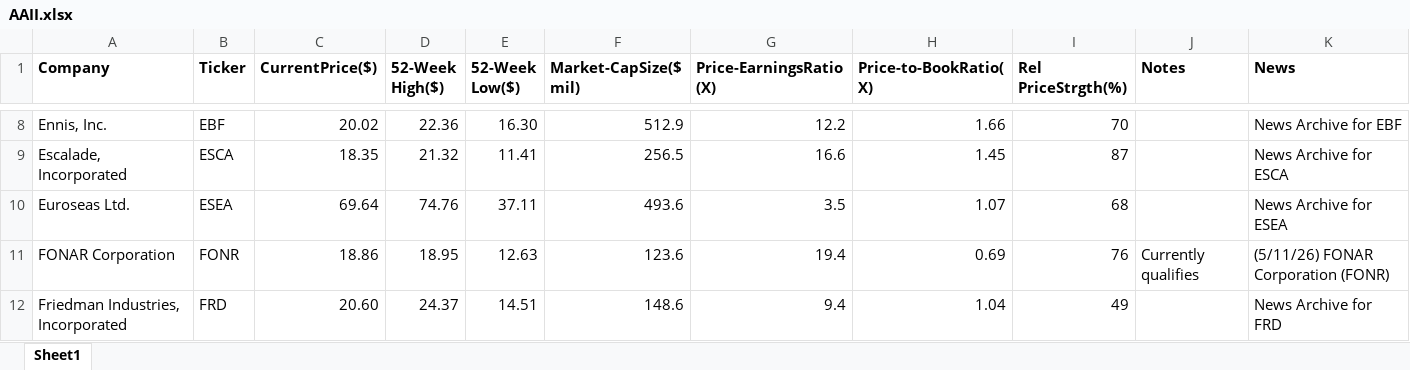
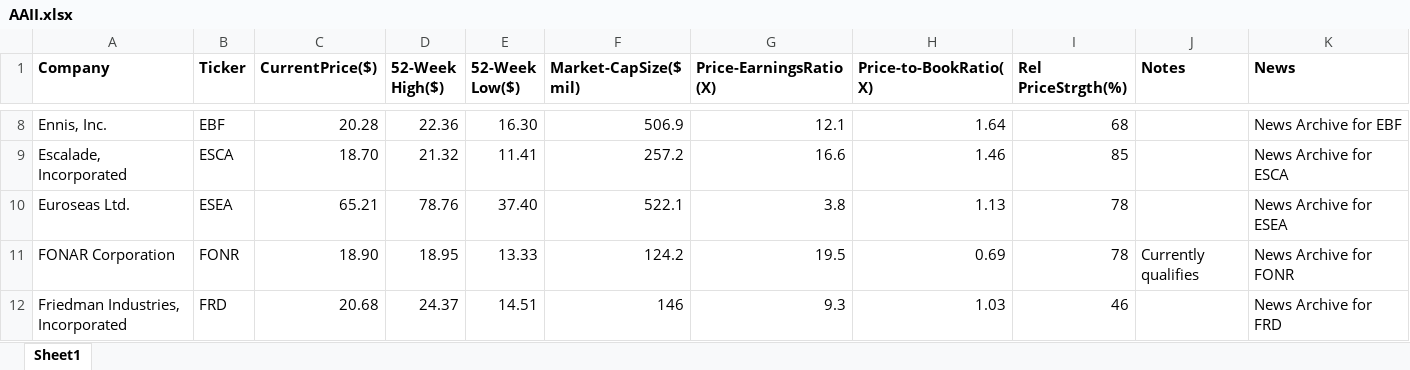
Before and after one commit to rickshilling/shadowPortfolio, an Excel workbook: AAII.xlsx, sheet Sheet1, drawn as a sheet; only a part is shown, gaps mark what is left out; values as stored, in another font and other column widths than the file's, no borders; charts and pictures not drawn; the diff covers the shown part only; the diff names each change by its address in the sheet, - before the commit and + after, or states it on an @@ line.

```diff
--- a/AAII.xlsx (sheet Sheet1)
+++ b/AAII.xlsx (sheet Sheet1)
-C8 (CurrentPrice($)): 20.02
+C8 (CurrentPrice($)): 20.28
-F8 (Market-CapSize($ mil)): 512.9
+F8 (Market-CapSize($ mil)): 506.9
-G8 (Price-EarningsRatio(X)): 12.2
+G8 (Price-EarningsRatio(X)): 12.1
-H8 (Price-to-BookRatio(X)): 1.66
+H8 (Price-to-BookRatio(X)): 1.64
-I8 (Rel PriceStrgth(%)): 70
+I8 (Rel PriceStrgth(%)): 68
-C9 (CurrentPrice($)): 18.35
+C9 (CurrentPrice($)): 18.70
-F9 (Market-CapSize($ mil)): 256.5
+F9 (Market-CapSize($ mil)): 257.2
-H9 (Price-to-BookRatio(X)): 1.45
+H9 (Price-to-BookRatio(X)): 1.46
-I9 (Rel PriceStrgth(%)): 87
+I9 (Rel PriceStrgth(%)): 85
-C10 (CurrentPrice($)): 69.64
+C10 (CurrentPrice($)): 65.21
-D10 (52-Week High($)): 74.76
+D10 (52-Week High($)): 78.76
-E10 (52-Week Low($)): 37.11
+E10 (52-Week Low($)): 37.40
-F10 (Market-CapSize($ mil)): 493.6
+F10 (Market-CapSize($ mil)): 522.1
-G10 (Price-EarningsRatio(X)): 3.5
+G10 (Price-EarningsRatio(X)): 3.8
-H10 (Price-to-BookRatio(X)): 1.07
+H10 (Price-to-BookRatio(X)): 1.13
-I10 (Rel PriceStrgth(%)): 68
+I10 (Rel PriceStrgth(%)): 78
-C11 (CurrentPrice($)): 18.86
+C11 (CurrentPrice($)): 18.90
-E11 (52-Week Low($)): 12.63
+E11 (52-Week Low($)): 13.33
-F11 (Market-CapSize($ mil)): 123.6
+F11 (Market-CapSize($ mil)): 124.2
-G11 (Price-EarningsRatio(X)): 19.4
+G11 (Price-EarningsRatio(X)): 19.5
-I11 (Rel PriceStrgth(%)): 76
+I11 (Rel PriceStrgth(%)): 78
-K11 (News): (5/11/26) FONAR Corporation (FONR)
+K11 (News): News Archive for FONR
-C12 (CurrentPrice($)): 20.60
+C12 (CurrentPrice($)): 20.68
-F12 (Market-CapSize($ mil)): 148.6
+F12 (Market-CapSize($ mil)): 146
-G12 (Price-EarningsRatio(X)): 9.4
+G12 (Price-EarningsRatio(X)): 9.3
-H12 (Price-to-BookRatio(X)): 1.04
+H12 (Price-to-BookRatio(X)): 1.03
-I12 (Rel PriceStrgth(%)): 49
+I12 (Rel PriceStrgth(%)): 46
```
Also changed, not shown: 123 edited cells elsewhere in this sheet, TransactionHistory.xlsx.
